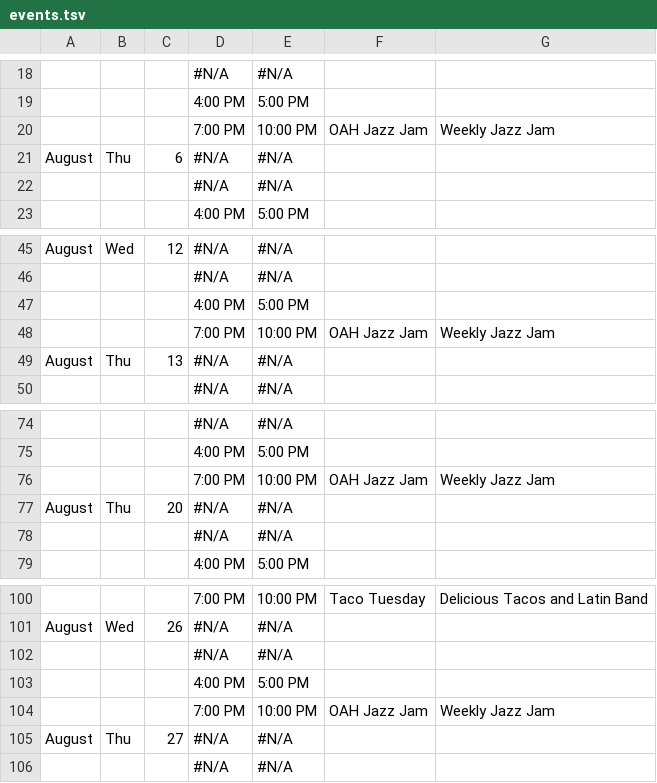
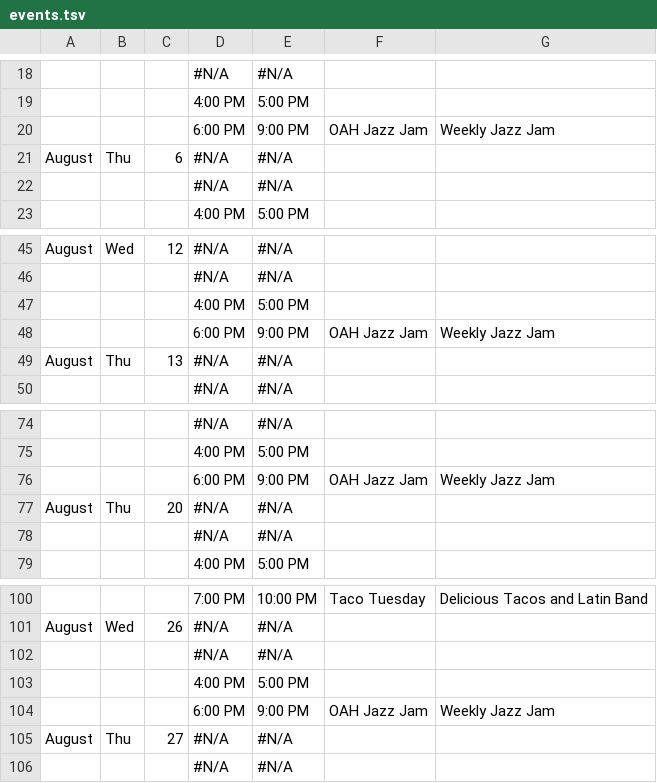
Before and after one commit to aspyrx/oah-content, a TSV file: events.tsv, drawn as a sheet; only a part is shown, gaps mark what is left out; the diff names each change by its address in the sheet, - before the commit and + after, or states it on an @@ line.

Commit message:
Update events.tsv

```diff
--- a/events.tsv
+++ b/events.tsv
-D20: 7:00 PM
+D20: 6:00 PM
-E20: 10:00 PM
+E20: 9:00 PM
-D48: 7:00 PM
+D48: 6:00 PM
-E48: 10:00 PM
+E48: 9:00 PM
-D76: 7:00 PM
+D76: 6:00 PM
-E76: 10:00 PM
+E76: 9:00 PM
-D104: 7:00 PM
+D104: 6:00 PM
-E104: 10:00 PM
+E104: 9:00 PM
```
